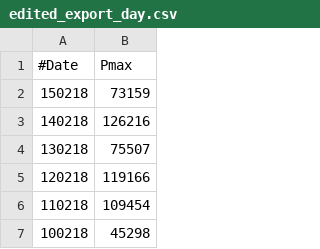
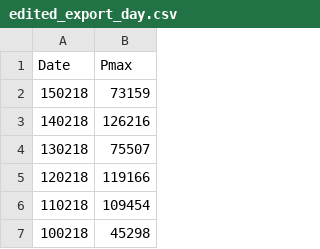
Before and after one commit to nailtosun/Repo_for_powerlab, a CSV file: edited_export_day.csv, drawn as a sheet; only a part is shown.

Commit message:
commit

```diff
--- a/edited_export_day.csv
+++ b/edited_export_day.csv
@@ -1,2 +1,2 @@
-#Date,Pmax
+Date,Pmax
 150218,73159
```
